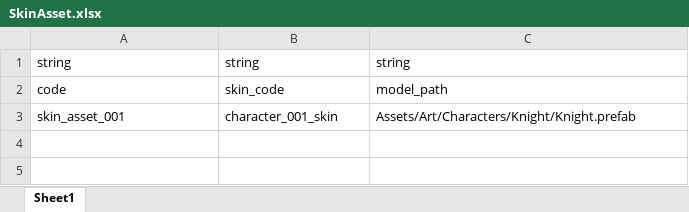
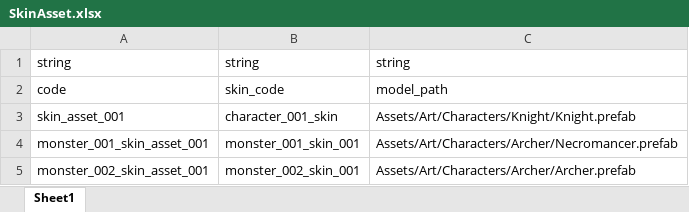
Before and after one commit to Baeinsoo/infrastructure, an Excel workbook: table/source/SkinAsset.xlsx, sheet Sheet1, drawn as a sheet; values as stored, in another font and other column widths than the file's, no borders; the diff names each change by its address in the sheet, - before the commit and + after, or states it on an @@ line.

```diff
--- a/table/source/SkinAsset.xlsx (sheet Sheet1)
+++ b/table/source/SkinAsset.xlsx (sheet Sheet1)
+row 4: monster_001_skin_asset_001 | monster_001_skin_001 | Assets/Art/Characters/Archer/Necromancer.prefab
+row 5: monster_002_skin_asset_001 | monster_002_skin_001 | Assets/Art/Characters/Archer/Archer.prefab
```
Also changed, not shown: table/source/Action.xlsx, table/source/Character.xlsx, 4 other files.
